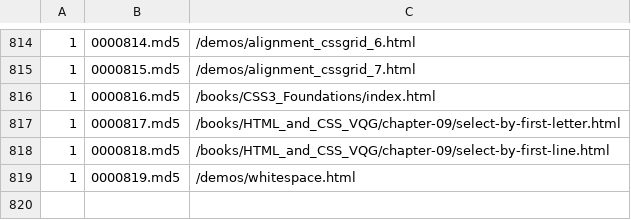
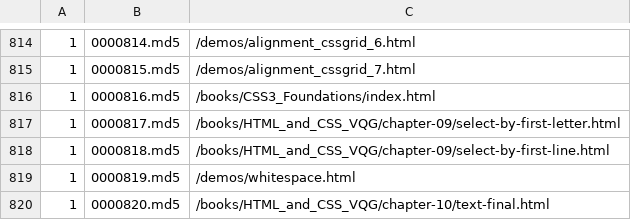
Before and after one commit to anpham6/squared, a CSV file: md5/data.csv, drawn as a sheet; only a part is shown, gaps mark what is left out; the diff names each change by its address in the sheet, - before the commit and + after, or states it on an @@ line.

```diff
--- a/md5/data.csv
+++ b/md5/data.csv
+row 820: 1 | 0000820.md5 | /books/HTML_and_CSS_VQG/chapter-10/text-final.html
```
Also changed, not shown: 18 other files.
